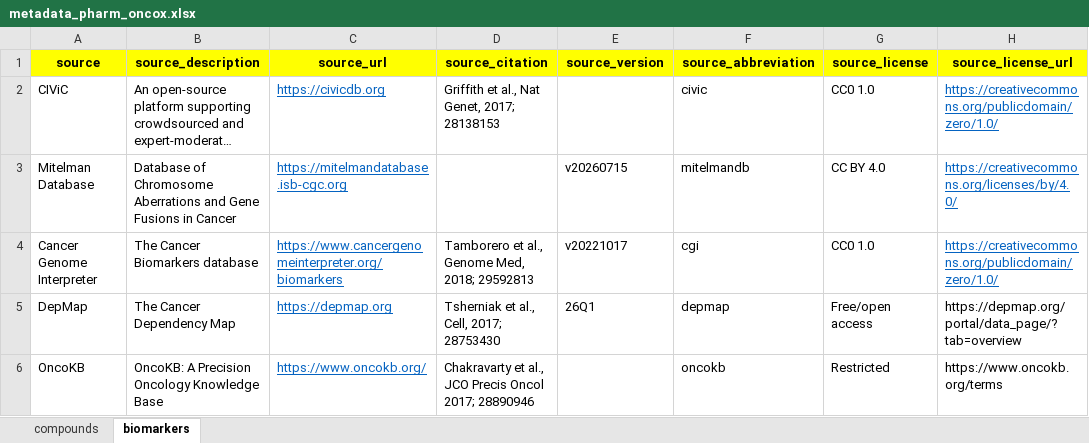
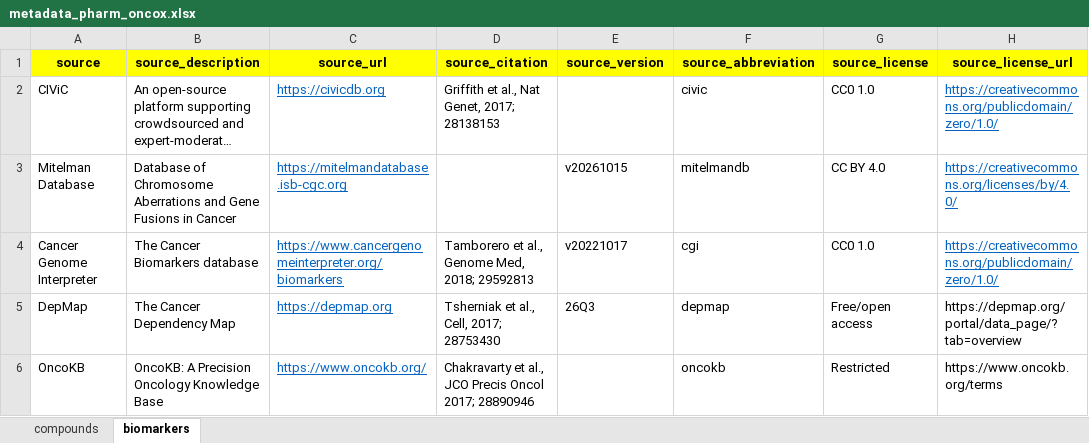
Before and after one commit to sigven/pharmOncoX, an Excel workbook: data-raw/metadata_pharm_oncox.xlsx, sheet biomarkers, drawn as a sheet; long unchanged cells end in …; values as stored, in another font and other column widths than the file's, no borders; the diff names each change by its address in the sheet, - before the commit and + after, or states it on an @@ line.

```diff
--- a/data-raw/metadata_pharm_oncox.xlsx (sheet biomarkers)
+++ b/data-raw/metadata_pharm_oncox.xlsx (sheet biomarkers)
-E3 (source_version): v20260715
+E3 (source_version): v20261015
-E5 (source_version): 26Q1
+E5 (source_version): 26Q3
```
Also changed, not shown: sheet compounds, 2 other files.
